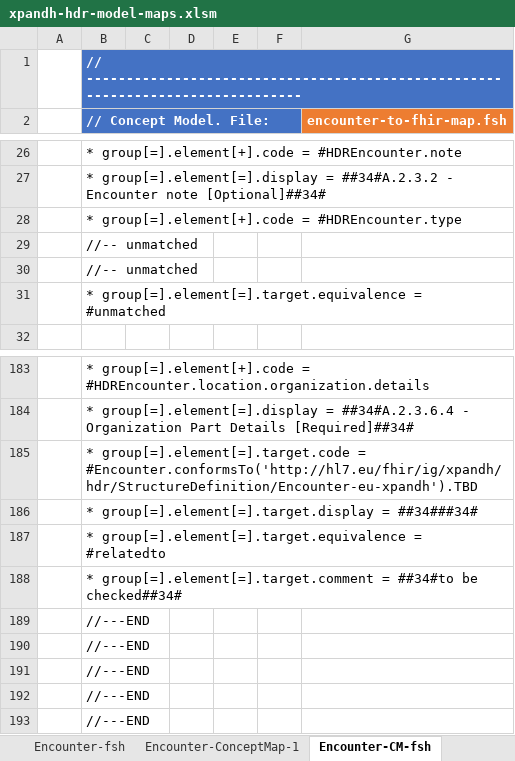
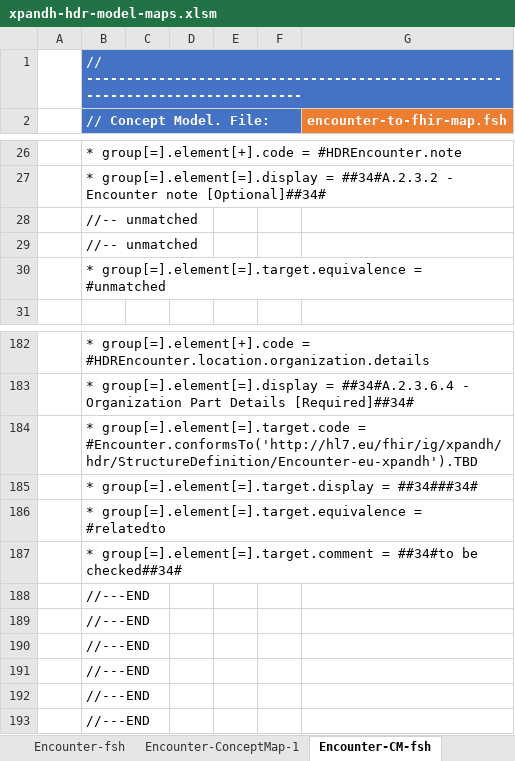
Before and after one commit to hl7-eu/xpandh-hdr, an Excel workbook: src-models/xpandh-hdr-model-maps.xlsm, sheet Encounter-CM-fsh, drawn as a sheet; only a part is shown, gaps mark what is left out; values as stored, in another font and other column widths than the file's, no borders; charts and pictures not drawn; removed rows and columns are numbered as before the commit, all else as after; the diff names each change by its address in the sheet, - before the commit and + after, or states it on an @@ line.

```diff
--- a/src-models/xpandh-hdr-model-maps.xlsm (sheet Encounter-CM-fsh)
+++ b/src-models/xpandh-hdr-model-maps.xlsm (sheet Encounter-CM-fsh)
-row 28:  | * group[=].element[+].code = #HDREncounter.type
+row 188:  | //---END
```
Also changed, not shown: sheet Encounter-ConceptMap-1, other sheet tabs, formulas that keep their value, charts or pictures, 9 other files.
